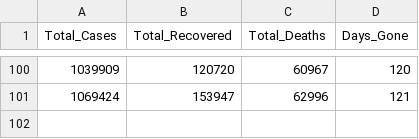
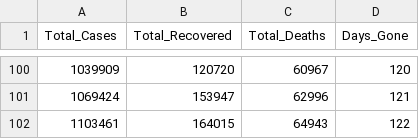
Before and after one commit to jpbsa98/Corona-Virus, a CSV file: Dados/new_dataset.csv, drawn as a sheet; only a part is shown, gaps mark what is left out; the diff names each change by its address in the sheet, - before the commit and + after, or states it on an @@ line.

```diff
--- a/Dados/new_dataset.csv
+++ b/Dados/new_dataset.csv
+row 102: 1103461 | 164015 | 64943 | 122
```
Also changed, not shown: 12 other files.
